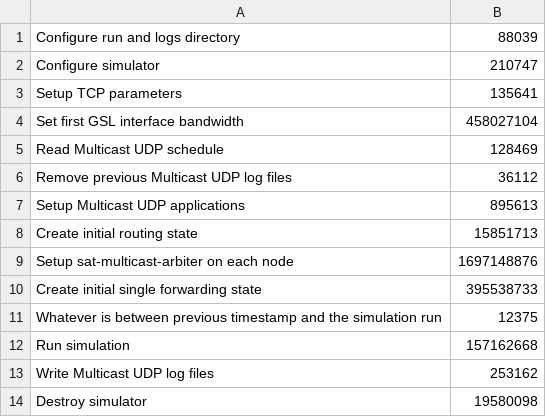
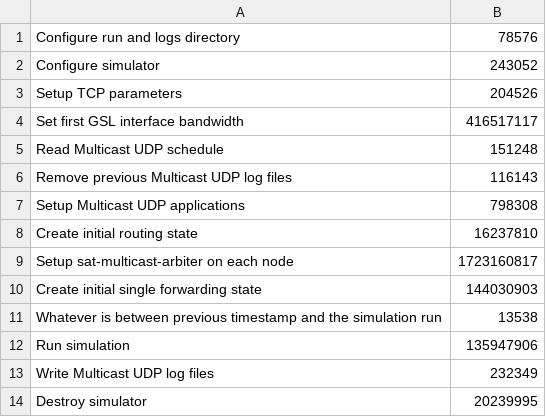
Before and after one commit to Hughpp/hypatia-multicast, a CSV file: runsim/sat_multi/logs_ns3/timing_results.csv, drawn as a sheet.

```diff
--- a/runsim/sat_multi/logs_ns3/timing_results.csv
+++ b/runsim/sat_multi/logs_ns3/timing_results.csv
@@ -1,14 +1,14 @@
-Configure run and logs directory,88039
-Configure simulator,210747
-Setup TCP parameters,135641
-Set first GSL interface bandwidth,458027104
-Read Multicast UDP schedule,128469
-Remove previous Multicast UDP log files,36112
-Setup Multicast UDP applications,895613
-Create initial routing state,15851713
-Setup sat-multicast-arbiter on each node,1697148876
-Create initial single forwarding state,395538733
-Whatever is between previous timestamp and the simulation run,12375
-Run simulation,157162668
-Write Multicast UDP log files,253162
-Destroy simulator,19580098
+Configure run and logs directory,78576
+Configure simulator,243052
+Setup TCP parameters,204526
+Set first GSL interface bandwidth,416517117
+Read Multicast UDP schedule,151248
+Remove previous Multicast UDP log files,116143
+Setup Multicast UDP applications,798308
+Create initial routing state,16237810
+Setup sat-multicast-arbiter on each node,1723160817
+Create initial single forwarding state,144030903
+Whatever is between previous timestamp and the simulation run,13538
+Run simulation,135947906
+Write Multicast UDP log files,232349
+Destroy simulator,20239995
```
Also changed, not shown: 10 other files.
